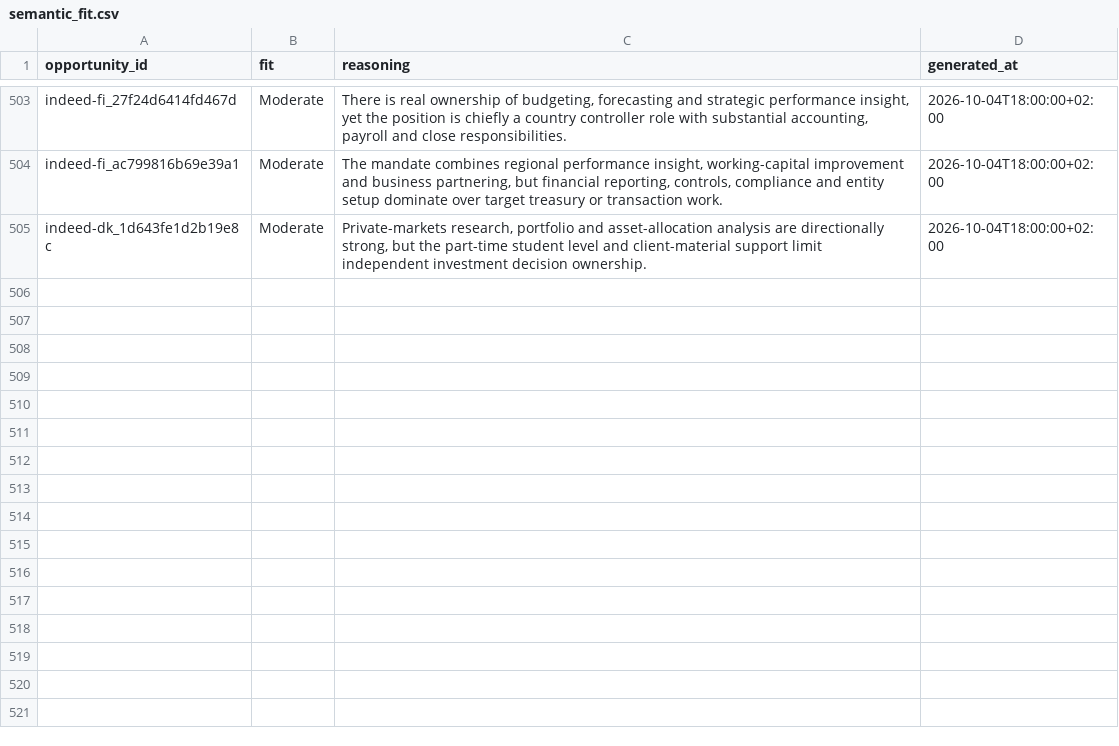
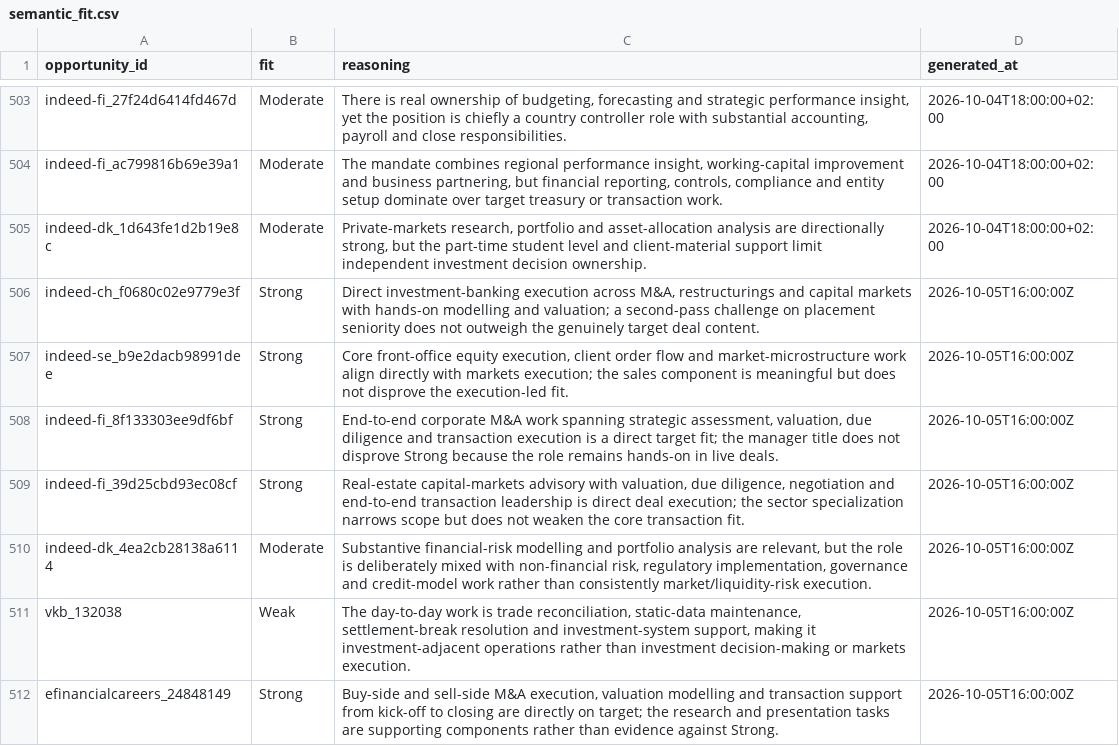
Before and after one commit to ORosa10/ProfessionalDashboard, a CSV file: data/semantic_fit.csv, drawn as a sheet; only a part is shown, gaps mark what is left out; the diff names each change by its address in the sheet, - before the commit and + after, or states it on an @@ line.

```diff
--- a/data/semantic_fit.csv
+++ b/data/semantic_fit.csv
+row 506: indeed-ch_f0680c02e9779e3f | Strong | Direct investment-banking execution across M&A, restructurings and capital markets with hands-on modelling and valuation; a second-pass challenge on placement seniority does not outweigh the genuinely target deal content. | 2026-10-05T16:00:00Z
+row 507: indeed-se_b9e2dacb98991dee | Strong | Core front-office equity execution, client order flow and market-microstructure work align directly with markets execution; the sales component is meaningful but does not disprove the execution-led fit. | 2026-10-05T16:00:00Z
+row 508: indeed-fi_8f133303ee9df6bf | Strong | End-to-end corporate M&A work spanning strategic assessment, valuation, due diligence and transaction execution is a direct target fit; the manager title does not disprove Strong because the role remains hands-on in live deals. | 2026-10-05T16:00:00Z
+row 509: indeed-fi_39d25cbd93ec08cf | Strong | Real-estate capital-markets advisory with valuation, due diligence, negotiation and end-to-end transaction leadership is direct deal execution; the sector specialization narrows scope but does not weaken the core transaction fit. | 2026-10-05T16:00:00Z
+row 510: indeed-dk_4ea2cb28138a6114 | Moderate | Substantive financial-risk modelling and portfolio analysis are relevant, but the role is deliberately mixed with non-financial risk, regulatory implementation, governance and credit-model work rather than consistently market/liquidity-risk execution. | 2026-10-05T16:00:00Z
+row 511: vkb_132038 | Weak | The day-to-day work is trade reconciliation, static-data maintenance, settlement-break resolution and investment-system support, making it investment-adjacent operations rather than investment decision-making or markets execution. | 2026-10-05T16:00:00Z
+row 512: efinancialcareers_24848149 | Strong | Buy-side and sell-side M&A execution, valuation modelling and transaction support from kick-off to closing are directly on target; the research and presentation tasks are supporting components rather than evidence against Strong. | 2026-10-05T16:00:00Z
```
Also changed, not shown: 2 other files.
